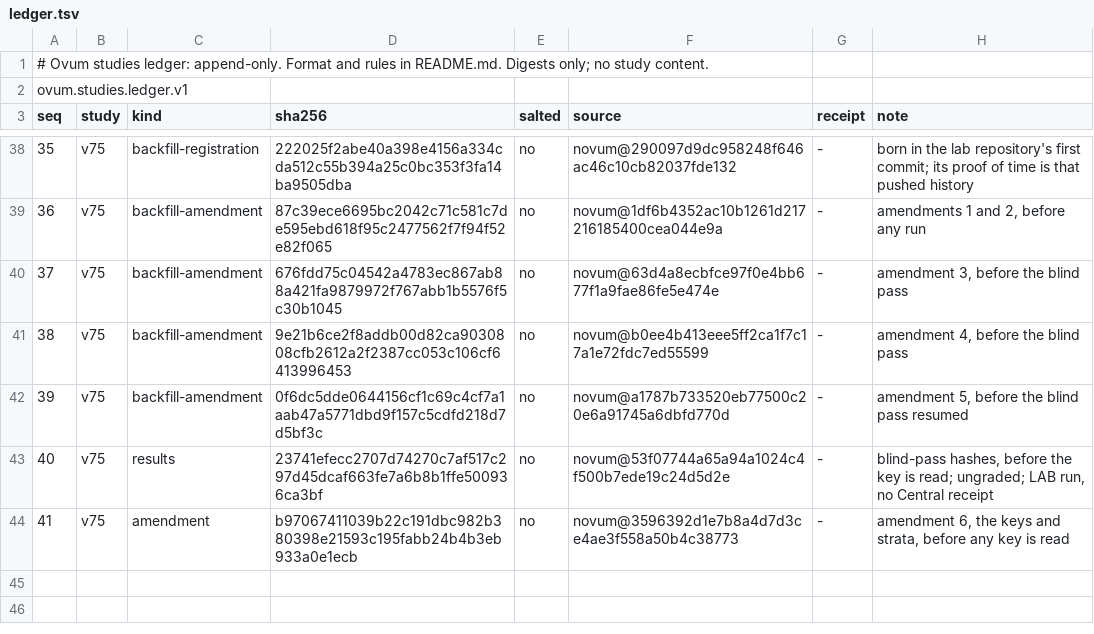
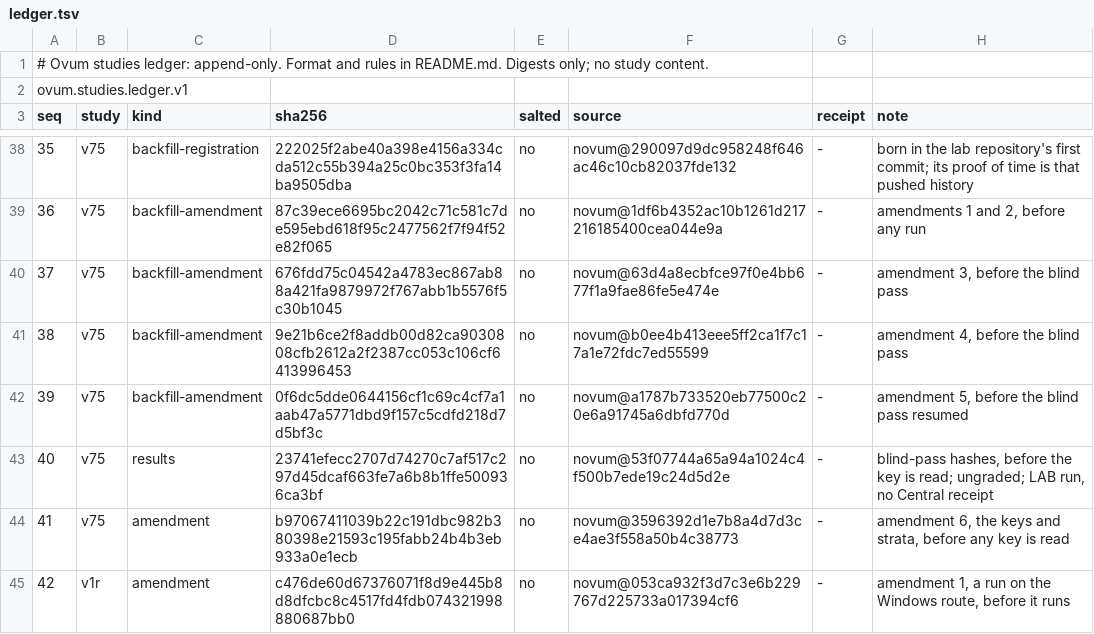
Before and after one commit to ithorn500/ovum-studies-ledger, a TSV file: ledger.tsv, drawn as a sheet; only a part is shown, gaps mark what is left out.

Commit message:
v1r Amendment 1 (R0 on Pluto) registered before it runs (Novum 053ca932).
Amber-Agent: lucid-juniper
Amber-Instance: AGENT-b475ac862420670e
Amber-Repo: /opt/ovum-studies-ledger

```diff
--- a/ledger.tsv
+++ b/ledger.tsv
@@ -44 +44,2 @@ seq	study	kind	sha256	salted	source	receipt	note
 41	v75	amendment	b97067411039b22c191dbc982b380398e21593c195fabb24b4b3eb933a0e1ecb	no	novum@3596392d1e7b8a4d7d3ce4ae3f558a50b4c38773	-	amendment 6, the keys and strata, before any key is read
+42	v1r	amendment	c476de60d67376071f8d9e445b8d8dfcbc8c4517fd4fdb074321998880687bb0	no	novum@053ca932f3d7c3e6b229767d225733a017394cf6	-	amendment 1, a run on the Windows route, before it runs
```
Also changed, not shown: 1 other file.
